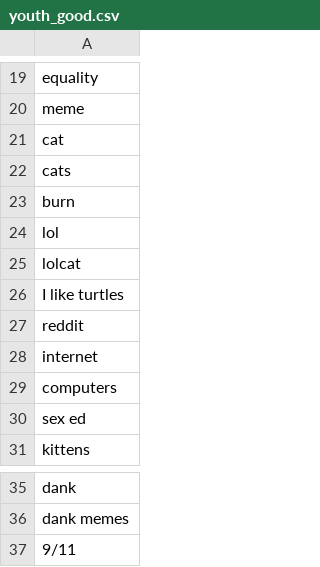
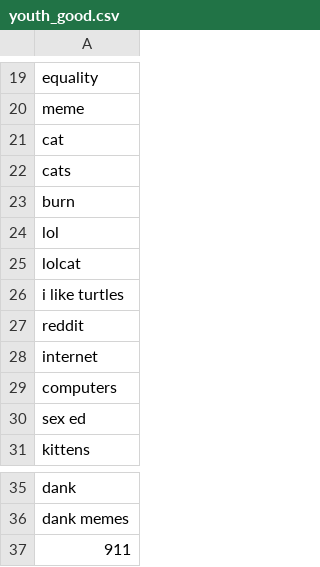
Before and after one commit to swsoe/Game-Jam-2017, a CSV file: GGJ2017/Assets/StreamingAssets/youth_good.csv, drawn as a sheet; only a part is shown, gaps mark what is left out.

Commit message:
Update youth_good.csv

```diff
--- a/GGJ2017/Assets/StreamingAssets/youth_good.csv
+++ b/GGJ2017/Assets/StreamingAssets/youth_good.csv
@@ -25,3 +25,3 @@
 "lolcat"
-"I like turtles"
+"i like turtles"
 "reddit"
@@ -36,2 +36,2 @@
 "dank memes"
-"9/11"
+"911"
```
